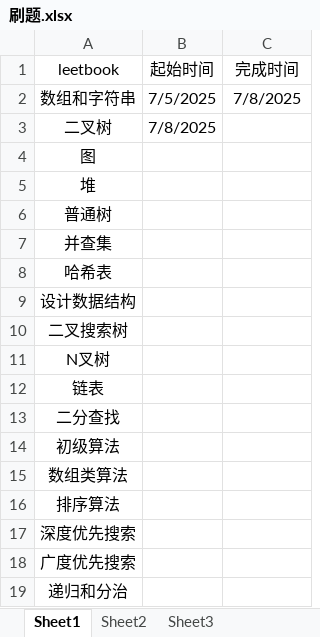
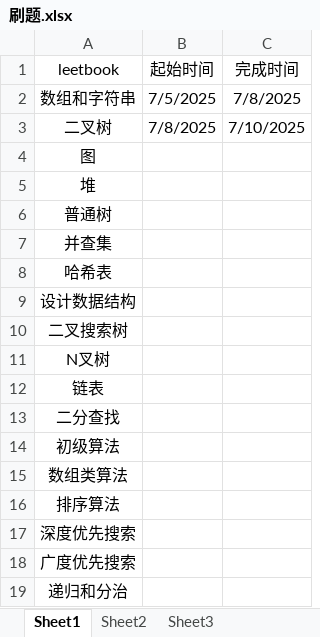
Before and after one commit to xiebaoma/leetcode-cpp-interview-prep, an Excel workbook: 刷题.xlsx, sheet Sheet1, drawn as a sheet; values as stored, in another font and other column widths than the file's, no borders; the diff names each change by its address in the sheet, - before the commit and + after, or states it on an @@ line.

Commit message:
finish binary

```diff
--- a/刷题.xlsx (sheet Sheet1)
+++ b/刷题.xlsx (sheet Sheet1)
-C3 (完成时间): (empty)
+C3 (完成时间): 7/10/2025
```
